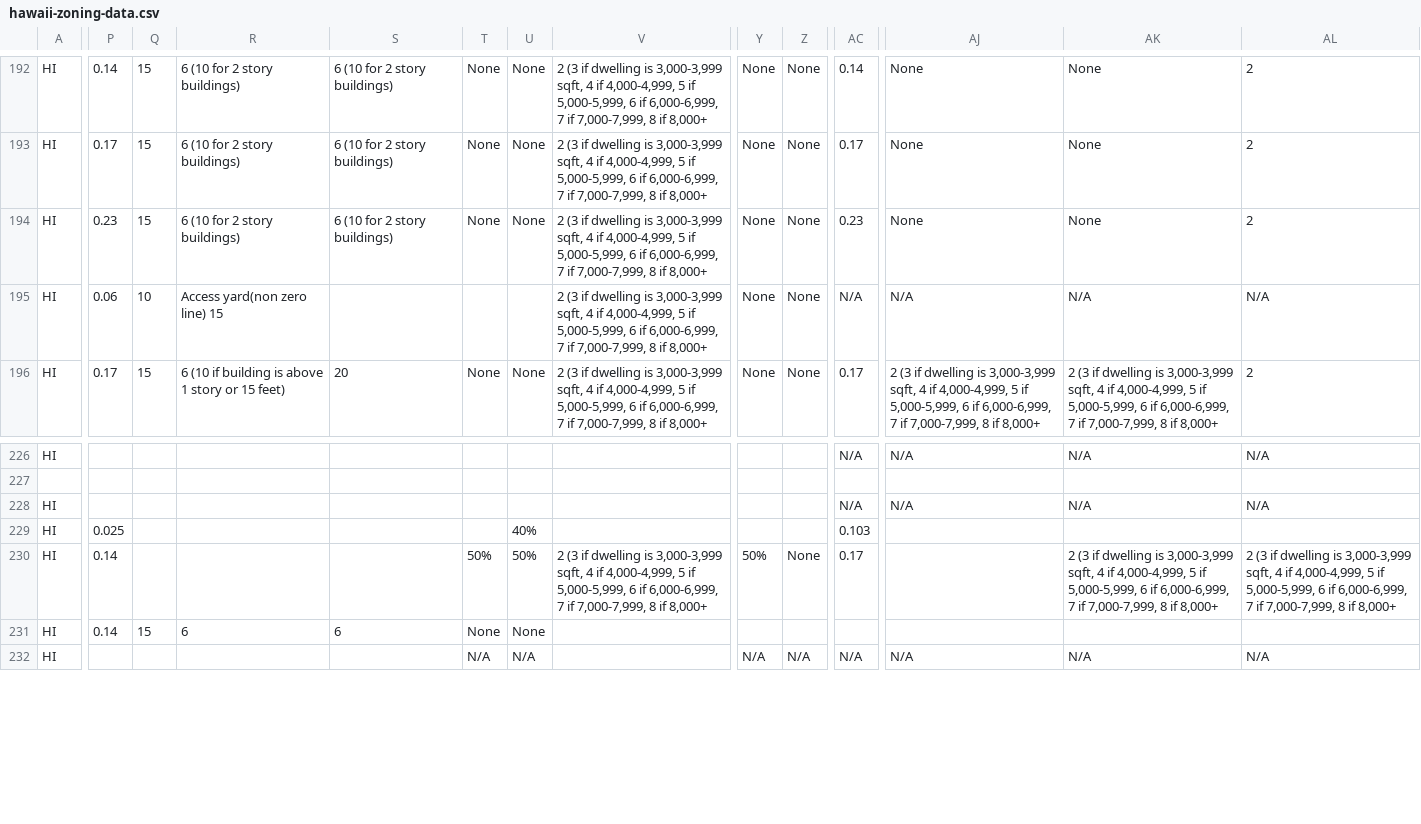
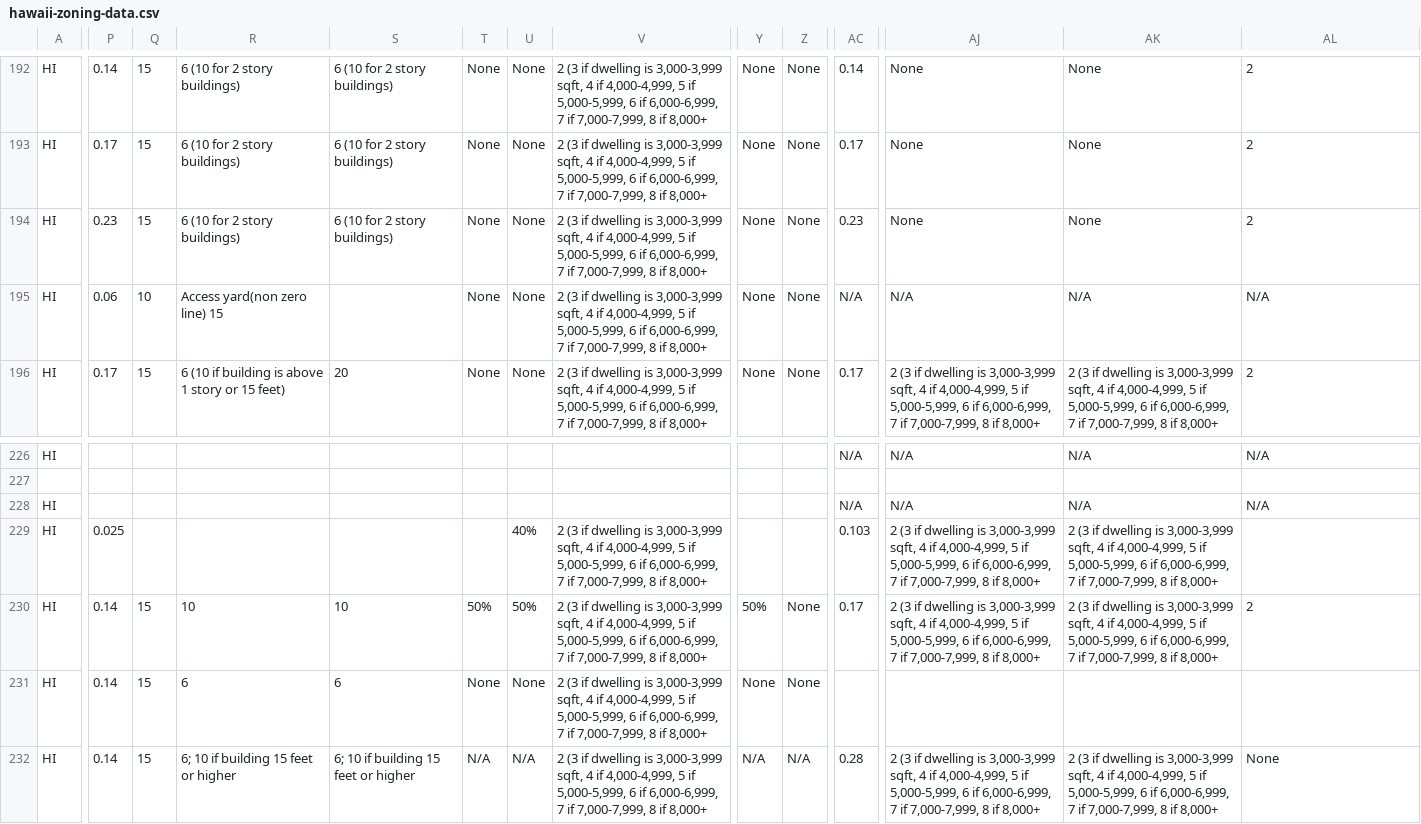
Before and after one commit to zoningatlas/web-map, a CSV file: data/hawaii-zoning-data.csv, drawn as a sheet; only a part is shown, gaps mark what is left out; the diff covers the shown part only; the diff names each change by its address in the sheet, - before the commit and + after, or states it on an @@ line.

```diff
--- a/data/hawaii-zoning-data.csv
+++ b/data/hawaii-zoning-data.csv
-T195: (empty)
+T195: None
-U195: (empty)
+U195: None
-V229: (empty)
+V229: 2 (3 if dwelling is 3,000-3,999 sqft, 4 if 4,000-4,999, 5 if 5,000-5,999, 6 if 6,000-6,999, 7 if 7,000-7,999, 8 if 8,000+
-AJ229:AJ230: (empty)
+AJ229:AJ230: 2 (3 if dwelling is 3,000-3,999 sqft, 4 if 4,000-4,999, 5 if 5,000-5,999, 6 if 6,000-6,999, 7 if 7,000-7,999, 8 if 8,000+
-AK229: (empty)
+AK229: 2 (3 if dwelling is 3,000-3,999 sqft, 4 if 4,000-4,999, 5 if 5,000-5,999, 6 if 6,000-6,999, 7 if 7,000-7,999, 8 if 8,000+
-Q230: (empty)
+Q230: 15
-R230: (empty)
+R230: 10
-S230: (empty)
+S230: 10
-AL230: 2 (3 if dwelling is 3,000-3,999 sqft, 4 if 4,000-4,999, 5 if 5,000-5,999, 6 if 6,000-6,999, 7 if 7,000-7,999, 8 if 8,000+
+AL230: 2
-V231:V232: (empty)
+V231:V232: 2 (3 if dwelling is 3,000-3,999 sqft, 4 if 4,000-4,999, 5 if 5,000-5,999, 6 if 6,000-6,999, 7 if 7,000-7,999, 8 if 8,000+
-Y231: (empty)
+Y231: None
-Z231: (empty)
+Z231: None
-P232: (empty)
+P232: 0.14
-Q232: (empty)
+Q232: 15
-R232: (empty)
+R232: 6; 10 if building 15 feet or higher
-S232: (empty)
+S232: 6; 10 if building 15 feet or higher
-AC232: N/A
+AC232: 0.28
-AJ232: N/A
+AJ232: 2 (3 if dwelling is 3,000-3,999 sqft, 4 if 4,000-4,999, 5 if 5,000-5,999, 6 if 6,000-6,999, 7 if 7,000-7,999, 8 if 8,000+
-AK232: N/A
+AK232: 2 (3 if dwelling is 3,000-3,999 sqft, 4 if 4,000-4,999, 5 if 5,000-5,999, 6 if 6,000-6,999, 7 if 7,000-7,999, 8 if 8,000+
-AL232: N/A
+AL232: None
```
Also changed, not shown: 152 edited cells elsewhere in this file.
